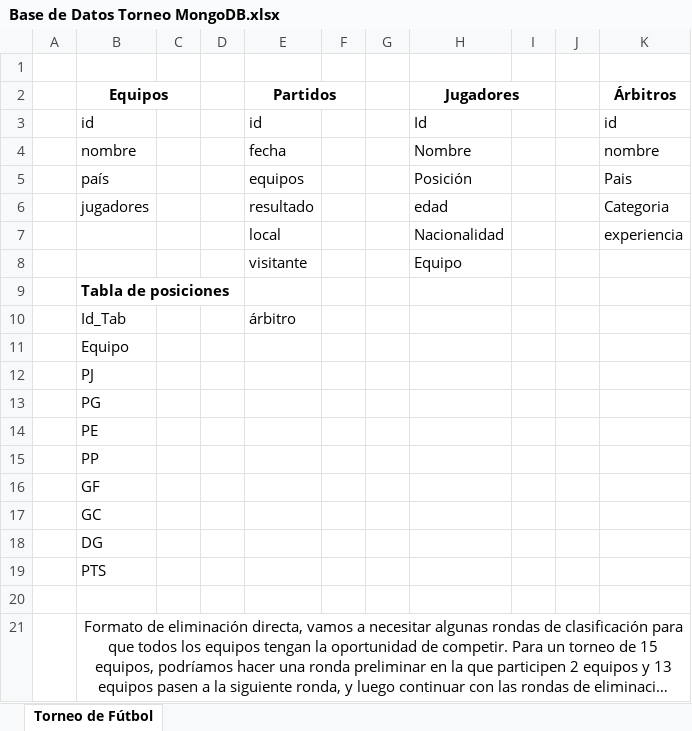
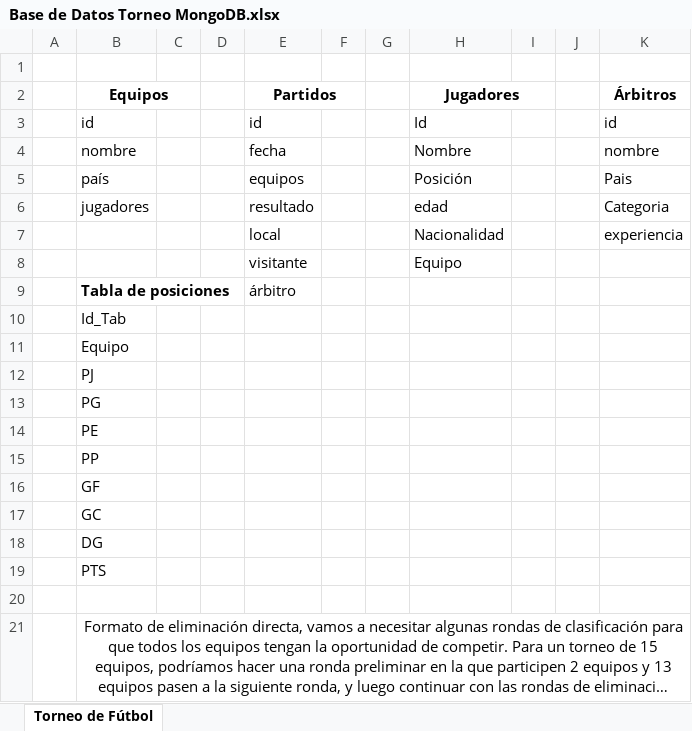
Before and after one commit to Joyberibero/Torneo, an Excel workbook: Base de Datos Torneo MongoDB.xlsx, sheet Torneo de Fútbol, drawn as a sheet; long unchanged cells end in …; values as stored, in another font and other column widths than the file's, no borders; the diff names each change by its address in the sheet, - before the commit and + after, or states it on an @@ line.

```diff
--- a/Base de Datos Torneo MongoDB.xlsx (sheet Torneo de Fútbol)
+++ b/Base de Datos Torneo MongoDB.xlsx (sheet Torneo de Fútbol)
-E9 (Partidos): (empty)
+E9 (Partidos): árbitro
-E10 (Partidos): árbitro
+E10 (Partidos): (empty)
```
Also changed, not shown: 1 other file.
